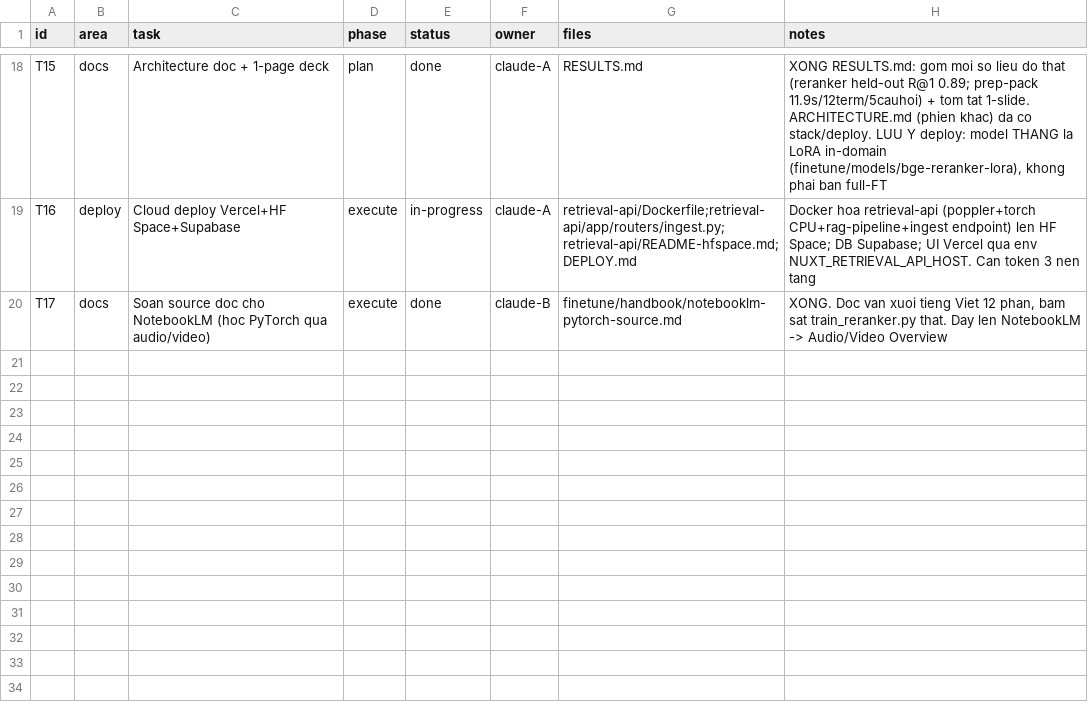
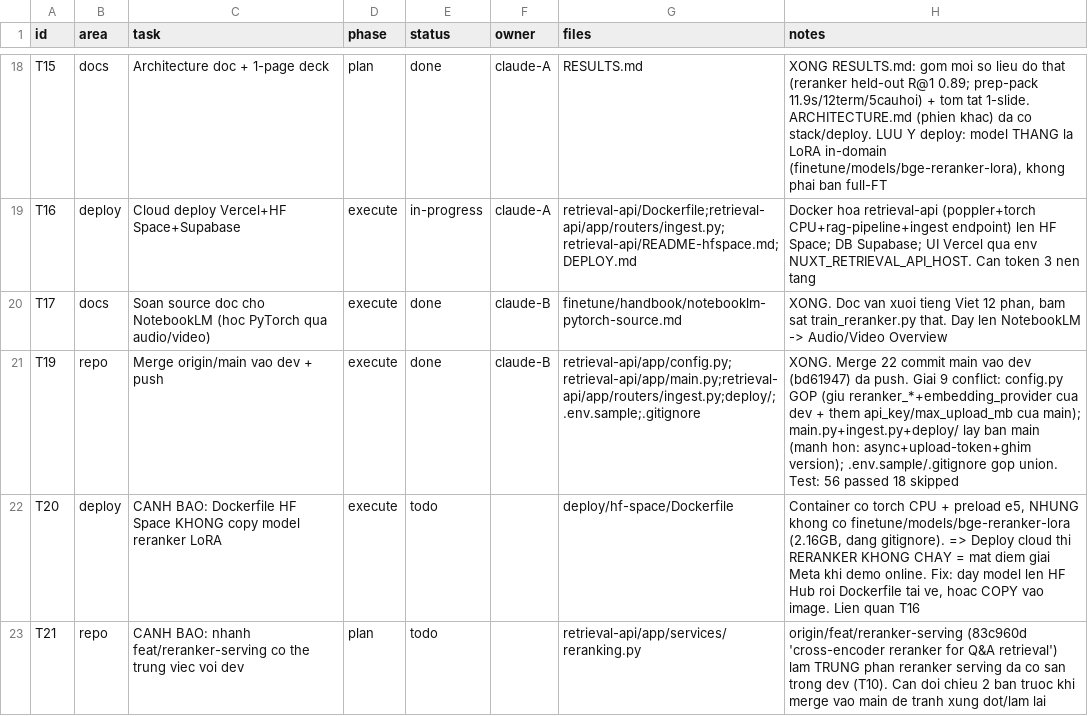
Before and after one commit to januaryofmine/VAIC2026, a CSV file: TASKS.csv, drawn as a sheet; only a part is shown, gaps mark what is left out.

```diff
--- a/TASKS.csv
+++ b/TASKS.csv
@@ -20 +20,4 @@ T16,deploy,Cloud deploy Vercel+HF Space+Supabase,execute,in-progress,claude-A,re
 T17,docs,Soan source doc cho NotebookLM (hoc PyTorch qua audio/video),execute,done,claude-B,finetune/handbook/notebooklm-pytorch-source.md,"XONG. Doc van xuoi tieng Viet 12 phan, bam sat train_reranker.py that. Day len NotebookLM -> Audio/Video Overview"
+T19,repo,Merge origin/main vao dev + push,execute,done,claude-B,retrieval-api/app/config.py;retrieval-api/app/main.py;retrieval-api/app/routers/ingest.py;deploy/;.env.sample;.gitignore,"XONG. Merge 22 commit main vao dev (bd61947) da push. Giai 9 conflict: config.py GOP (giu reranker_*+embedding_provider cua dev + them api_key/max_upload_mb cua main); main.py+ingest.py+deploy/ lay ban main (manh hon: async+upload-token+ghim version); .env.sample/.gitignore gop union. Test: 56 passed 18 skipped"
+T20,deploy,CANH BAO: Dockerfile HF Space KHONG copy model reranker LoRA,execute,todo,,deploy/hf-space/Dockerfile,"Container co torch CPU + preload e5, NHUNG khong co finetune/models/bge-reranker-lora (2.16GB, dang gitignore). => Deploy cloud thi RERANKER KHONG CHAY = mat diem giai Meta khi demo online. Fix: day model len HF Hub roi Dockerfile tai ve, hoac COPY vao image. Lien quan T16"
+T21,repo,CANH BAO: nhanh feat/reranker-serving co the trung viec voi dev,plan,todo,,retrieval-api/app/services/reranking.py,"origin/feat/reranker-serving (83c960d 'cross-encoder reranker for Q&A retrieval') lam TRUNG phan reranker serving da co san trong dev (T10). Can doi chieu 2 ban truoc khi merge vao main de tranh xung dot/lam lai"
```
